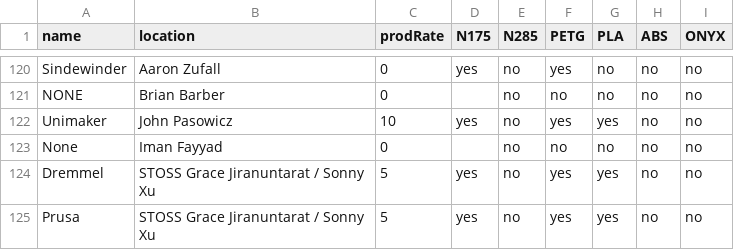
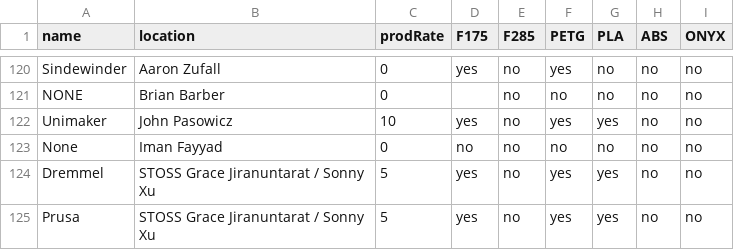
Before and after one commit to IBM/CMMPPT, a CSV file: visor/data/ThompkinsShare/printer.csv, drawn as a sheet; only a part is shown, gaps mark what is left out; the diff names each change by its address in the sheet, - before the commit and + after, or states it on an @@ line.

Commit message:
code to tolerate duplicate keys in printer.csv file

```diff
--- a/visor/data/ThompkinsShare/printer.csv
+++ b/visor/data/ThompkinsShare/printer.csv
-D1: N175
+D1: F175
-E1: N285
+E1: F285
-D123 (F175): (empty)
+D123 (F175): no
```
Also changed, not shown: 3 other files.
